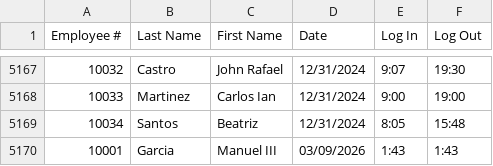
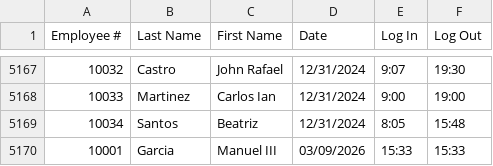
Before and after one commit to JoshuaSarmientoCode/OOP_MotorPHPayroll, a CSV file: data/MotorPH_Attendance_Record.csv, drawn as a sheet; only a part is shown, gaps mark what is left out.

```diff
--- a/data/MotorPH_Attendance_Record.csv
+++ b/data/MotorPH_Attendance_Record.csv
@@ -5169,2 +5169,2 @@ Employee #,Last Name,First Name,Date,Log In,Log Out
 10034,Santos,Beatriz,12/31/2024,8:05,15:48
-10001,Garcia,Manuel III,03/09/2026,1:43,1:43
+10001,Garcia,Manuel III,03/09/2026,15:33,15:33
```
Also changed, not shown: data/payroll.csv, 11 other files.
